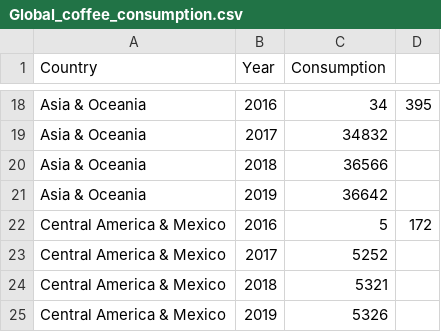
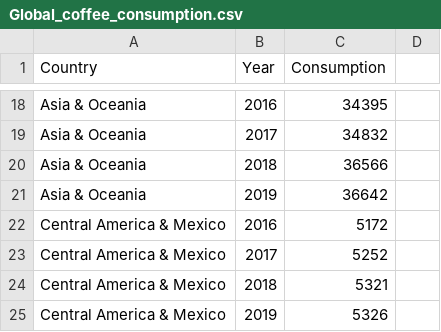
Before and after one commit to Hong-hua/FIT3179, a CSV file: Global_coffee_consumption.csv, drawn as a sheet; only a part is shown, gaps mark what is left out; the diff covers the shown part only; the diff names each change by its address in the sheet, - before the commit and + after, or states it on an @@ line.

Commit message:
Update Global_coffee_consumption.csv

```diff
--- a/Global_coffee_consumption.csv
+++ b/Global_coffee_consumption.csv
-C18 (Consumption): 34
+C18 (Consumption): 34395
-D18: 395
+D18: (empty)
-C22 (Consumption): 5
+C22 (Consumption): 5172
-D22: 172
+D22: (empty)
```
Also changed, not shown: 32 edited cells elsewhere in this file.
